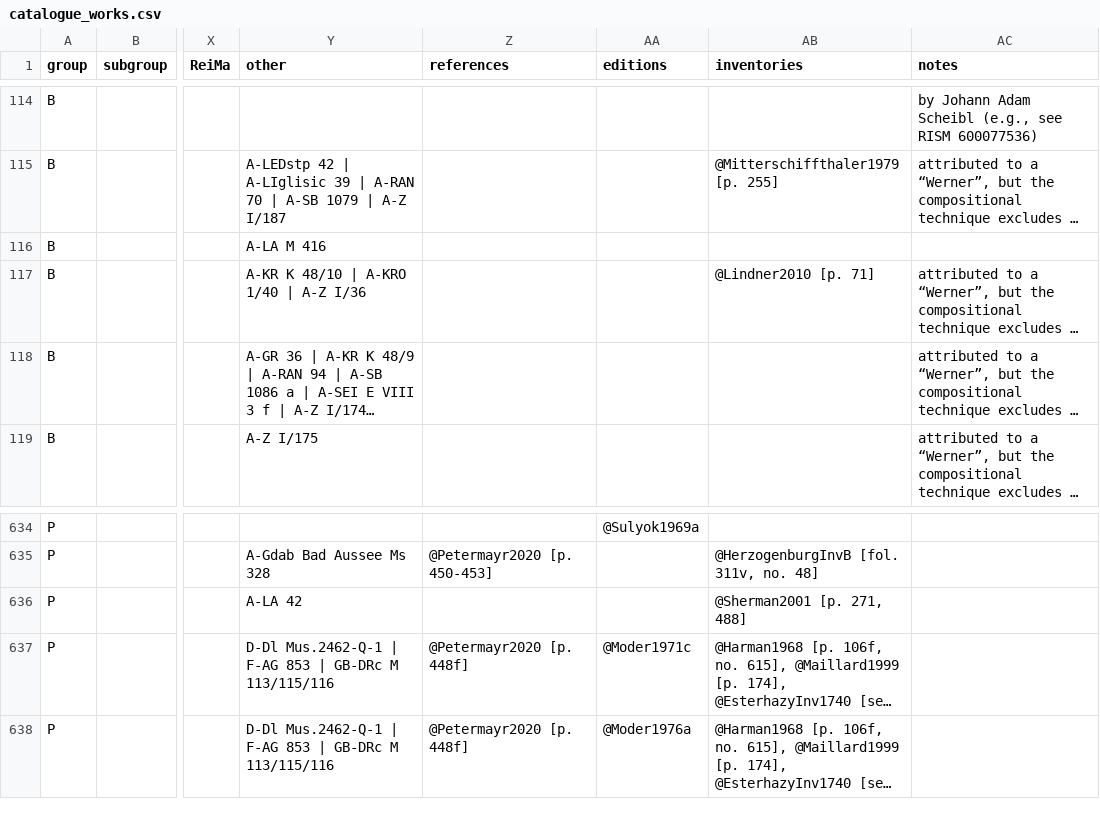
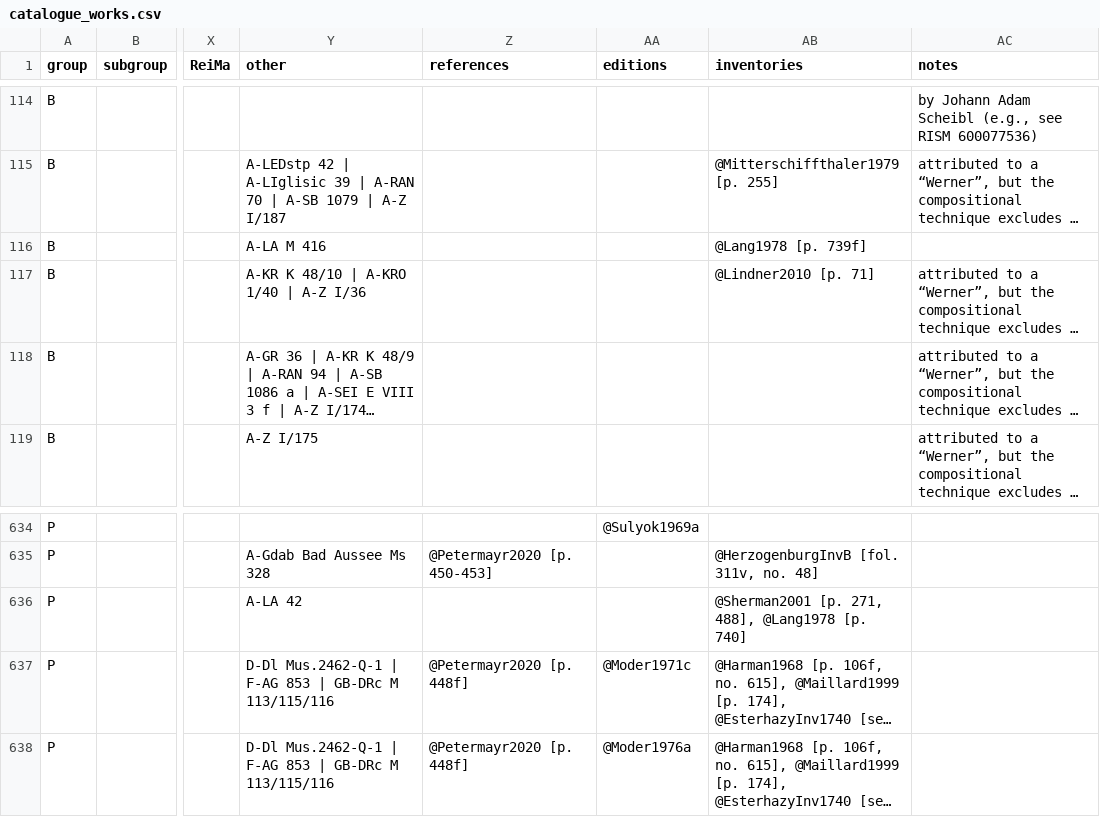
Before and after one commit to edition-esser-skala/werner-catalogue-of-works, a CSV file: data/catalogue_works.csv, drawn as a sheet; only a part is shown, gaps mark what is left out; long unchanged cells end in …; the diff names each change by its address in the sheet, - before the commit and + after, or states it on an @@ line.

Commit message:
adds reference Lang1978

```diff
--- a/data/catalogue_works.csv
+++ b/data/catalogue_works.csv
-AB116 (inventories): (empty)
+AB116 (inventories): @Lang1978 [p. 739f]
-AB636 (inventories): @Sherman2001 [p. 271, 488]
+AB636 (inventories): @Sherman2001 [p. 271, 488], @Lang1978 [p. 740]
```
Also changed, not shown: 3 other files.
